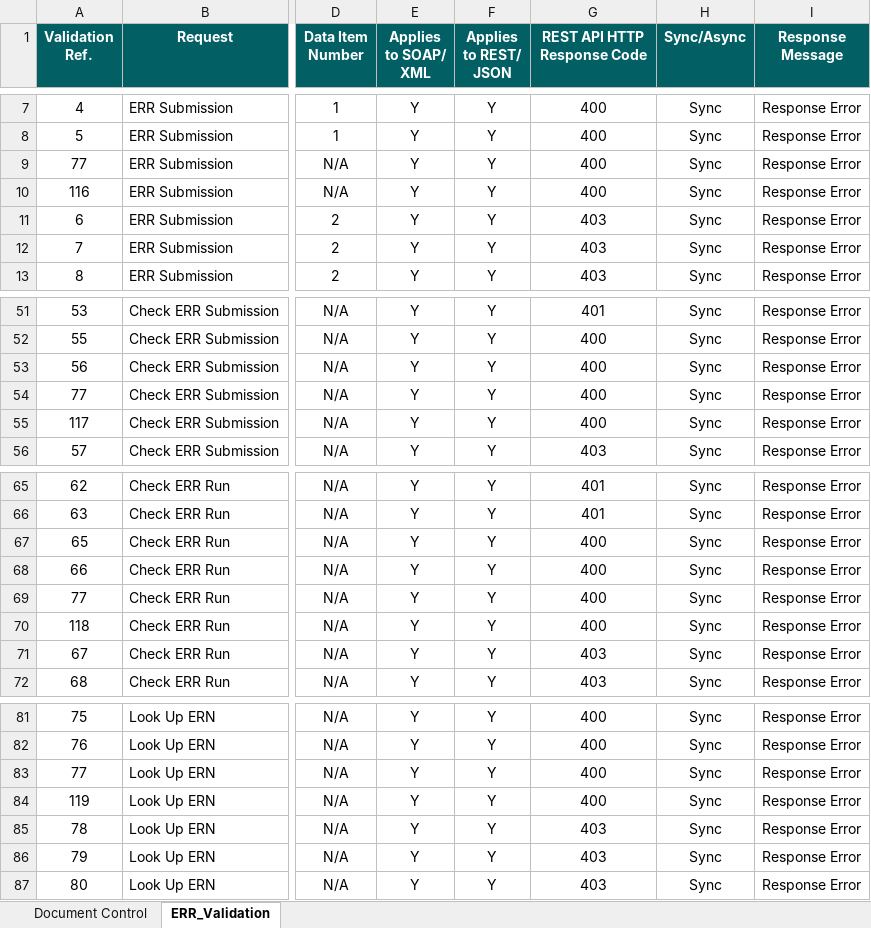
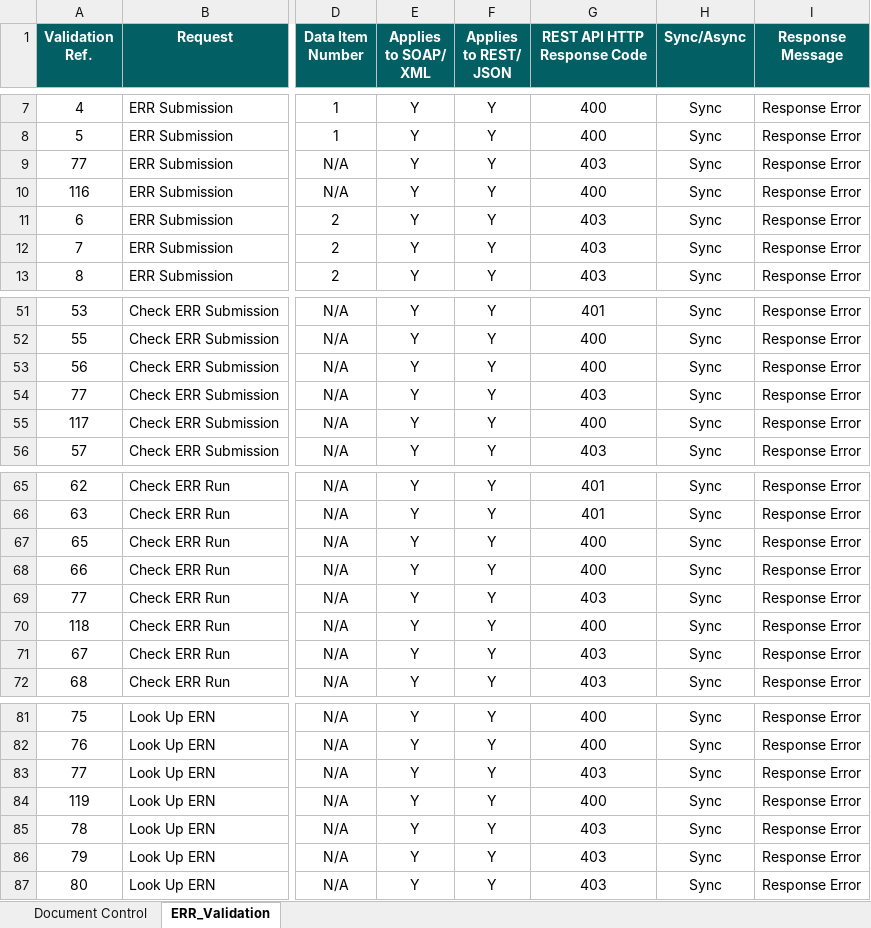
Before and after one commit to revtestaccount/paye-employers-documentation, an Excel workbook: PIT4/validation-rules/Enhanced Reporting Validation Rules.xlsx, sheet ERR_Validation, drawn as a sheet; only a part is shown, gaps mark what is left out; values as stored, in another font and other column widths than the file's, no borders; the diff names each change by its address in the sheet, - before the commit and + after, or states it on an @@ line.

```diff
--- a/PIT4/validation-rules/Enhanced Reporting Validation Rules.xlsx (sheet ERR_Validation)
+++ b/PIT4/validation-rules/Enhanced Reporting Validation Rules.xlsx (sheet ERR_Validation)
-G9 (REST API HTTP Response Code): 400
+G9 (REST API HTTP Response Code): 403
-G54 (REST API HTTP Response Code): 400
+G54 (REST API HTTP Response Code): 403
-G69 (REST API HTTP Response Code): 400
+G69 (REST API HTTP Response Code): 403
-G83 (REST API HTTP Response Code): 400
+G83 (REST API HTTP Response Code): 403
```
Also changed, not shown: sheet Document Control, charts or pictures, PIT4/Schema Publication Changelog.xlsx, 1 other file.
